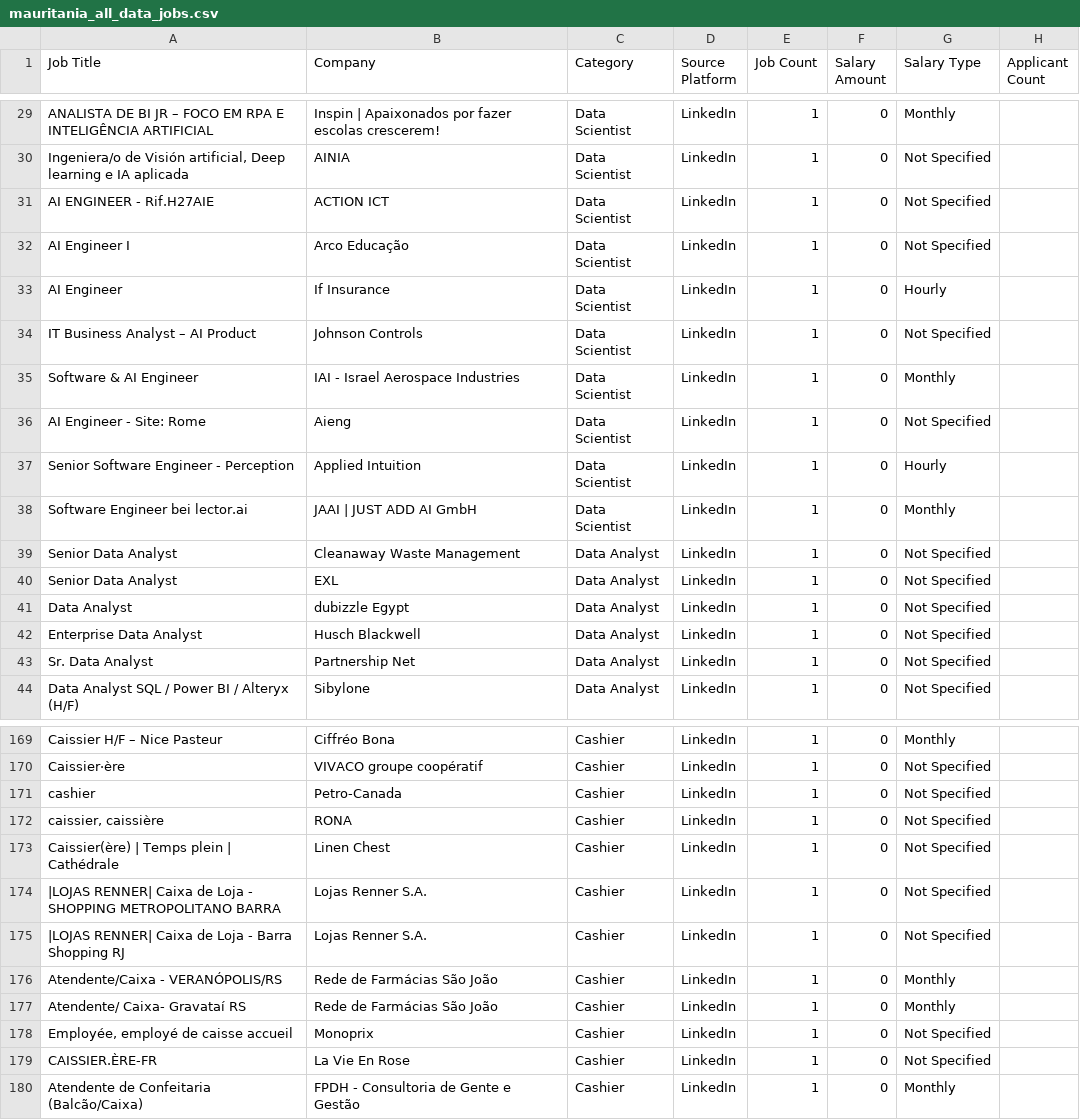
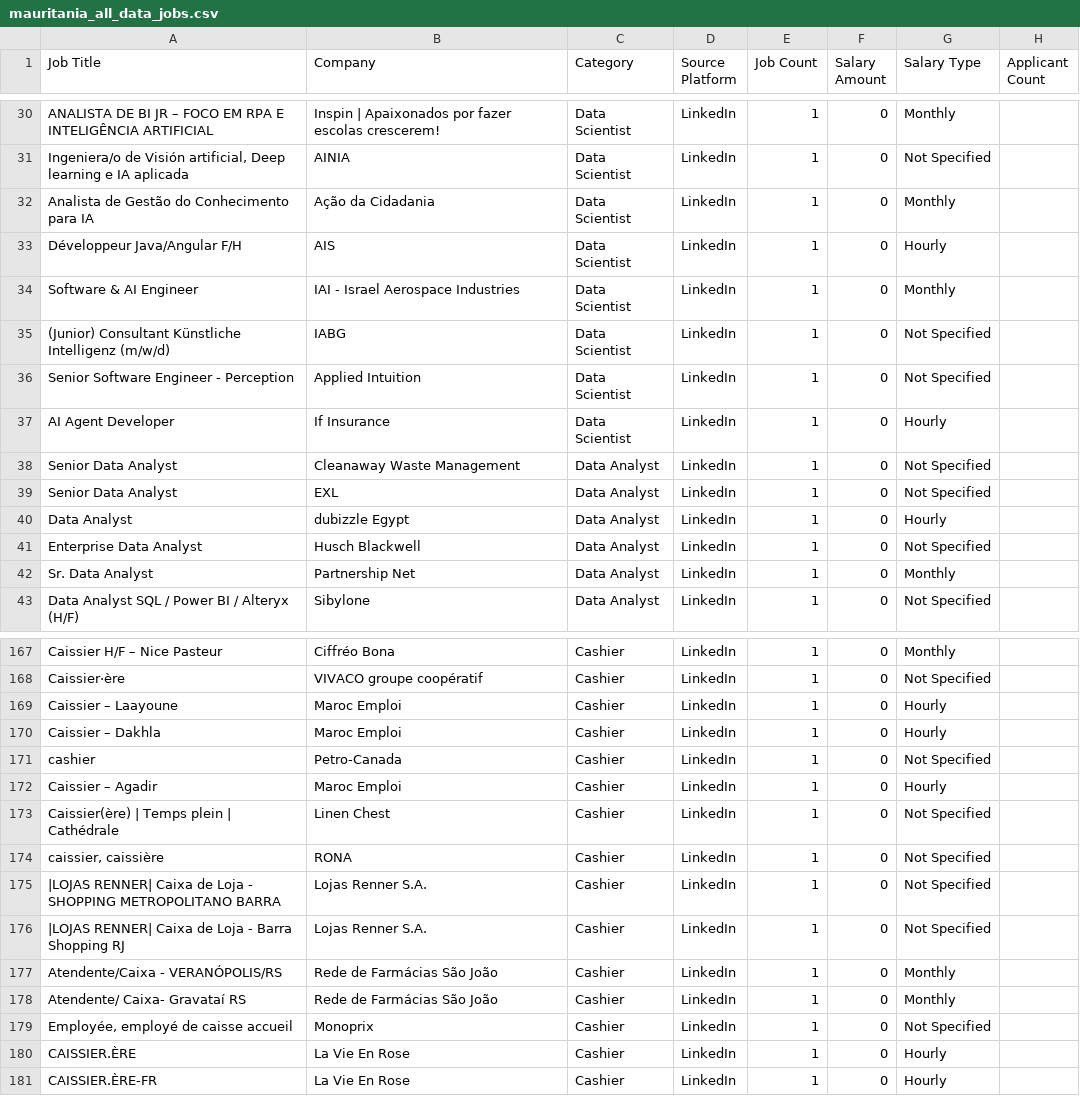
Before and after one commit to mohsinbaouba7-eng/mauritania-job-tracker, a CSV file: mauritania_all_data_jobs.csv, drawn as a sheet; only a part is shown, gaps mark what is left out; the diff covers the shown part only.

```diff
--- a/mauritania_all_data_jobs.csv
+++ b/mauritania_all_data_jobs.csv
@@ -30,15 +31,13 @@ ANALISTA DE BI JR – FOCO EM RPA E INTELIGÊNCIA ARTIFICIAL,Inspin | Apaixonado
 "Ingeniera/o de Visión artificial, Deep learning e IA aplicada",AINIA,Data Scientist,LinkedIn,1,0,Not Specified,
-AI ENGINEER - Rif.H27AIE,ACTION ICT,Data Scientist,LinkedIn,1,0,Not Specified,
-AI Engineer I,Arco Educação,Data Scientist,LinkedIn,1,0,Not Specified,
-AI Engineer,If Insurance,Data Scientist,LinkedIn,1,0,Hourly,
-IT Business Analyst – AI Product,Johnson Controls,Data Scientist,LinkedIn,1,0,Not Specified,
+Analista de Gestão do Conhecimento para IA,Ação da Cidadania,Data Scientist,LinkedIn,1,0,Monthly,
+Développeur Java/Angular   F/H,AIS,Data Scientist,LinkedIn,1,0,Hourly,
 Software & AI Engineer,IAI - Israel Aerospace Industries,Data Scientist,LinkedIn,1,0,Monthly,
-AI Engineer  - Site: Rome,Aieng,Data Scientist,LinkedIn,1,0,Not Specified,
-Senior Software Engineer - Perception,Applied Intuition,Data Scientist,LinkedIn,1,0,Hourly,
-Software Engineer bei lector.ai,JAAI | JUST ADD AI GmbH,Data Scientist,LinkedIn,1,0,Monthly,
+(Junior) Consultant Künstliche Intelligenz (m/w/d),IABG,Data Scientist,LinkedIn,1,0,Not Specified,
+Senior Software Engineer - Perception,Applied Intuition,Data Scientist,LinkedIn,1,0,Not Specified,
+AI Agent Developer,If Insurance,Data Scientist,LinkedIn,1,0,Hourly,
 Senior Data Analyst,Cleanaway Waste Management,Data Analyst,LinkedIn,1,0,Not Specified,
 Senior Data Analyst,EXL,Data Analyst,LinkedIn,1,0,Not Specified,
-Data Analyst,dubizzle Egypt,Data Analyst,LinkedIn,1,0,Not Specified,
+Data Analyst,dubizzle Egypt,Data Analyst,LinkedIn,1,0,Hourly,
 Enterprise Data Analyst,Husch Blackwell,Data Analyst,LinkedIn,1,0,Not Specified,
-Sr. Data Analyst,Partnership Net,Data Analyst,LinkedIn,1,0,Not Specified,
+Sr. Data Analyst,Partnership Net,Data Analyst,LinkedIn,1,0,Monthly,
 Data Analyst SQL / Power BI / Alteryx (H/F),Sibylone,Data Analyst,LinkedIn,1,0,Not Specified,
@@ -170,5 +168,8 @@ Caissier H/F – Nice Pasteur,Ciffréo Bona,Cashier,LinkedIn,1,0,Monthly,
 Caissier·ère,VIVACO groupe coopératif,Cashier,LinkedIn,1,0,Not Specified,
+Caissier – Laayoune,Maroc Emploi,Cashier,LinkedIn,1,0,Hourly,
+Caissier – Dakhla,Maroc Emploi,Cashier,LinkedIn,1,0,Hourly,
 cashier,Petro-Canada,Cashier,LinkedIn,1,0,Not Specified,
+Caissier – Agadir,Maroc Emploi,Cashier,LinkedIn,1,0,Hourly,
+Caissier(ère) | Temps plein | Cathédrale,Linen Chest,Cashier,LinkedIn,1,0,Not Specified,
 "caissier, caissière",RONA,Cashier,LinkedIn,1,0,Not Specified,
-Caissier(ère) | Temps plein | Cathédrale,Linen Chest,Cashier,LinkedIn,1,0,Not Specified,
 |LOJAS RENNER| Caixa de Loja - SHOPPING METROPOLITANO BARRA,Lojas Renner S.A.,Cashier,LinkedIn,1,0,Not Specified,
@@ -178,3 +179,3 @@ Atendente/ Caixa- Gravataí RS,Rede de Farmácias São João,Cashier,LinkedIn,1,
 "Employée, employé de caisse accueil",Monoprix,Cashier,LinkedIn,1,0,Not Specified,
-CAISSIER.ÈRE-FR,La Vie En Rose,Cashier,LinkedIn,1,0,Not Specified,
-Atendente de Confeitaria (Balcão/Caixa),FPDH - Consultoria de Gente e Gestão,Cashier,LinkedIn,1,0,Monthly,
+CAISSIER.ÈRE,La Vie En Rose,Cashier,LinkedIn,1,0,Hourly,
+CAISSIER.ÈRE-FR,La Vie En Rose,Cashier,LinkedIn,1,0,Hourly,
```
Also changed, not shown: 7 added rows, 7 removed rows and 23 edited cells elsewhere in this file.
